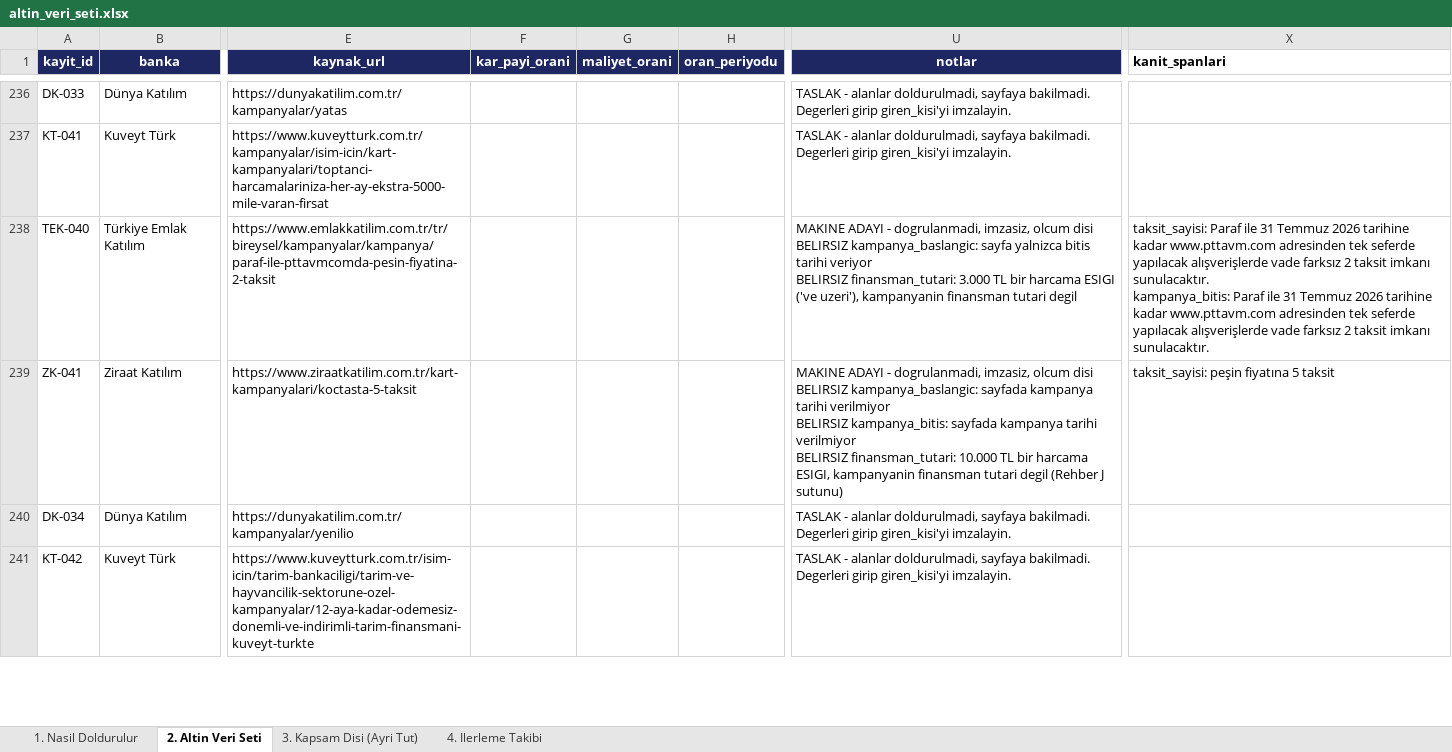
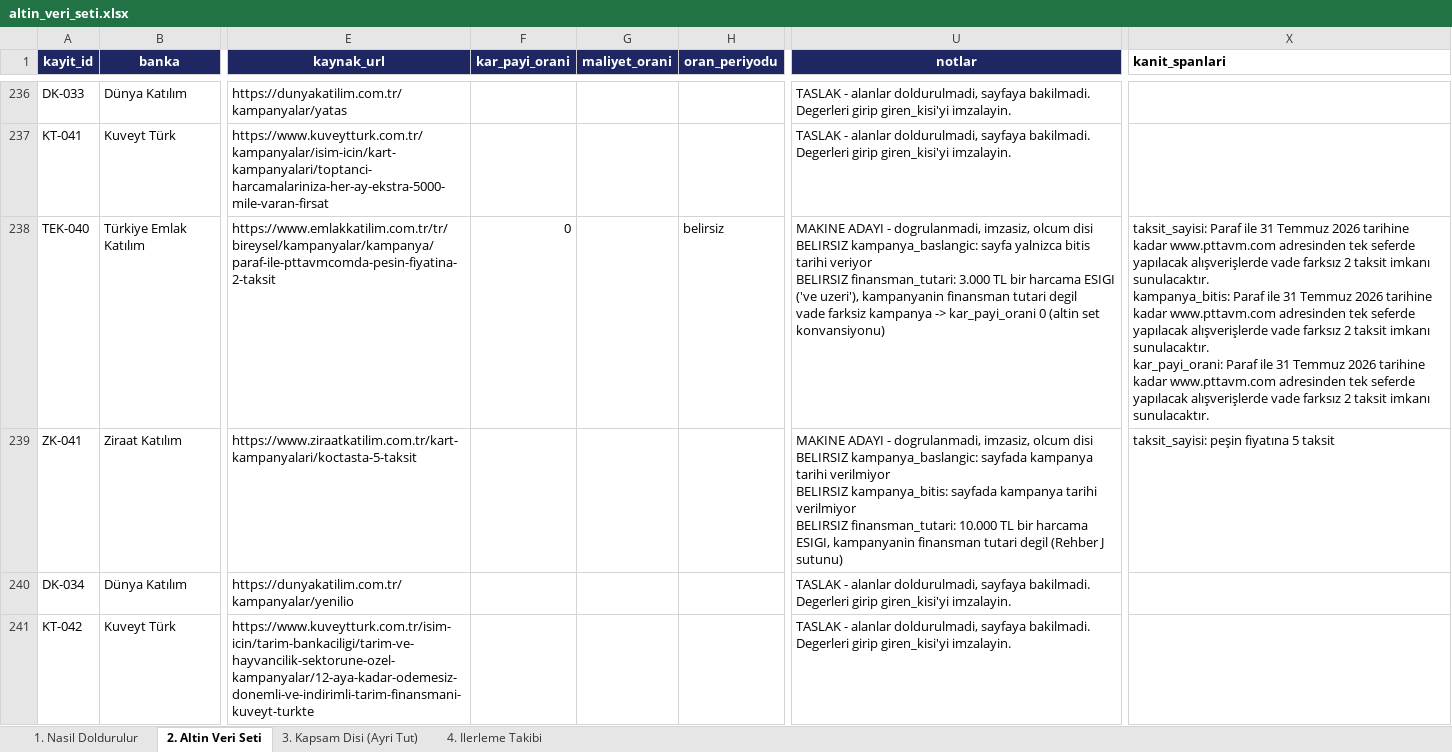
Before and after one commit to Sara-Toptamur36/katilim-ai, an Excel workbook: gold_dataset/altin_veri_seti.xlsx, sheet 2. Altin Veri Seti, drawn as a sheet; only a part is shown, gaps mark what is left out; values as stored, in another font and other column widths than the file's, no borders; ↵ is a line break in a cell; the diff covers the shown part only; the diff names each change by its address in the sheet, - before the commit and + after, or states it on an @@ line.

Commit message:
vade farksiz kampanyalara kar payi orani sifir yazildi, dort kampanyaya aday deger

```diff
--- a/gold_dataset/altin_veri_seti.xlsx (sheet 2. Altin Veri Seti)
+++ b/gold_dataset/altin_veri_seti.xlsx (sheet 2. Altin Veri Seti)
-F238 (kar_payi_orani): (empty)
+F238 (kar_payi_orani): 0
-H238 (oran_periyodu): (empty)
+H238 (oran_periyodu): belirsiz
-U238 (notlar): …tutari degil
+U238 (notlar): …tutari degil ↵ vade farksiz kampanya -> kar_payi_orani 0 (altin set konvansiyonu)
-X238 (kanit_spanlari): …imkanı sunulacaktır.
+X238 (kanit_spanlari): …imkanı sunulacaktır. ↵ kar_payi_orani: Paraf ile 31 Temmuz 2026 tarihine kadar www.pttavm.com adresinden tek seferde yapılacak alışverişlerde vade farksız 2 taksit imkanı sunulacaktır.
```
Also changed, not shown: 74 edited cells elsewhere in this sheet, 1 other file.
